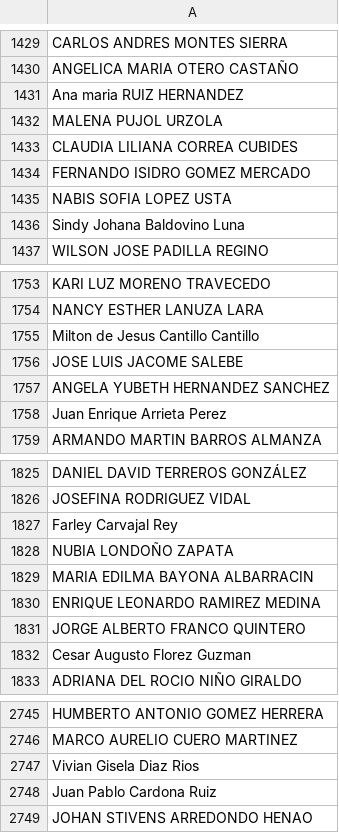
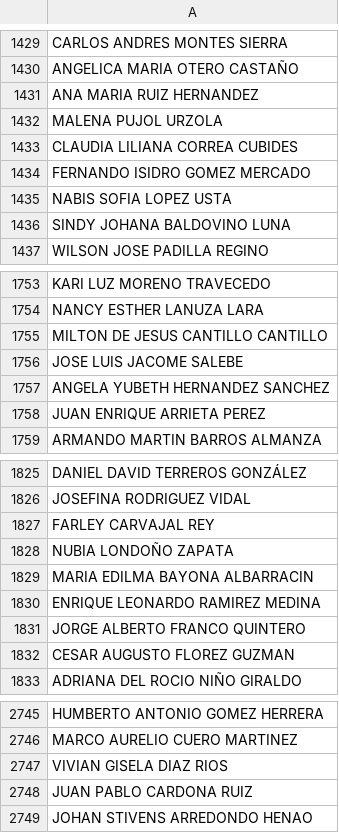
Before and after one commit to shcampinof/AuroraV2-oracle, a CSV file: backend/data/defensores.csv, drawn as a sheet; only a part is shown, gaps mark what is left out; the diff covers the shown part only; the diff names each change by its address in the sheet, - before the commit and + after, or states it on an @@ line.

```diff
--- a/backend/data/defensores.csv
+++ b/backend/data/defensores.csv
-A1431: Ana maria RUIZ HERNANDEZ
+A1431: ANA MARIA RUIZ HERNANDEZ
-A1436: Sindy Johana Baldovino Luna
+A1436: SINDY JOHANA BALDOVINO LUNA
-A1755: Milton de Jesus Cantillo Cantillo
+A1755: MILTON DE JESUS CANTILLO CANTILLO
-A1758: Juan Enrique Arrieta Perez
+A1758: JUAN ENRIQUE ARRIETA PEREZ
-A1827: Farley Carvajal Rey
+A1827: FARLEY CARVAJAL REY
-A1832: Cesar Augusto Florez Guzman
+A1832: CESAR AUGUSTO FLOREZ GUZMAN
-A2747: Vivian Gisela Diaz Rios
+A2747: VIVIAN GISELA DIAZ RIOS
-A2748: Juan Pablo Cardona Ruiz
+A2748: JUAN PABLO CARDONA RUIZ
```
Also changed, not shown: 2 added rows and 62 edited cells elsewhere in this file, 38 other files.
